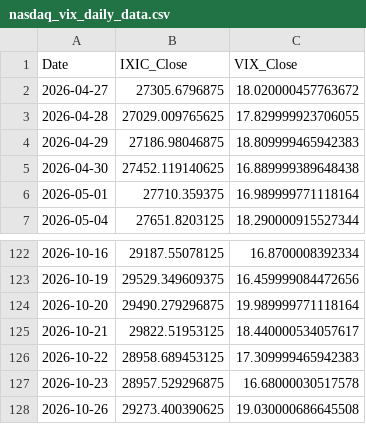
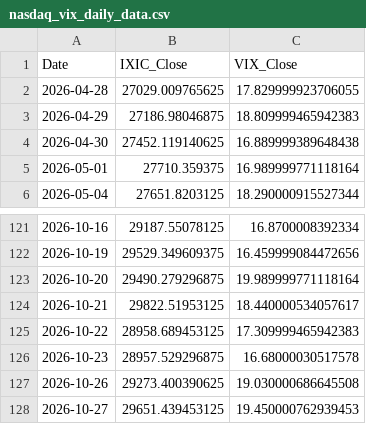
Before and after one commit to Sara4403/nasdaq_vix_daily_monitor, a CSV file: nasdaq_vix_daily_data.csv, drawn as a sheet; only a part is shown, gaps mark what is left out; removed rows and columns are numbered as before the commit, all else as after; the diff names each change by its address in the sheet, - before the commit and + after, or states it on an @@ line.

```diff
--- a/nasdaq_vix_daily_data.csv
+++ b/nasdaq_vix_daily_data.csv
-row 2: 2026-04-27 | 27305.6796875 | 18.020000457763672
+row 128: 2026-10-27 | 29651.439453125 | 19.450000762939453
```
Also changed, not shown: nasdaq_vix_monitor_summary.csv, 1 other file.
